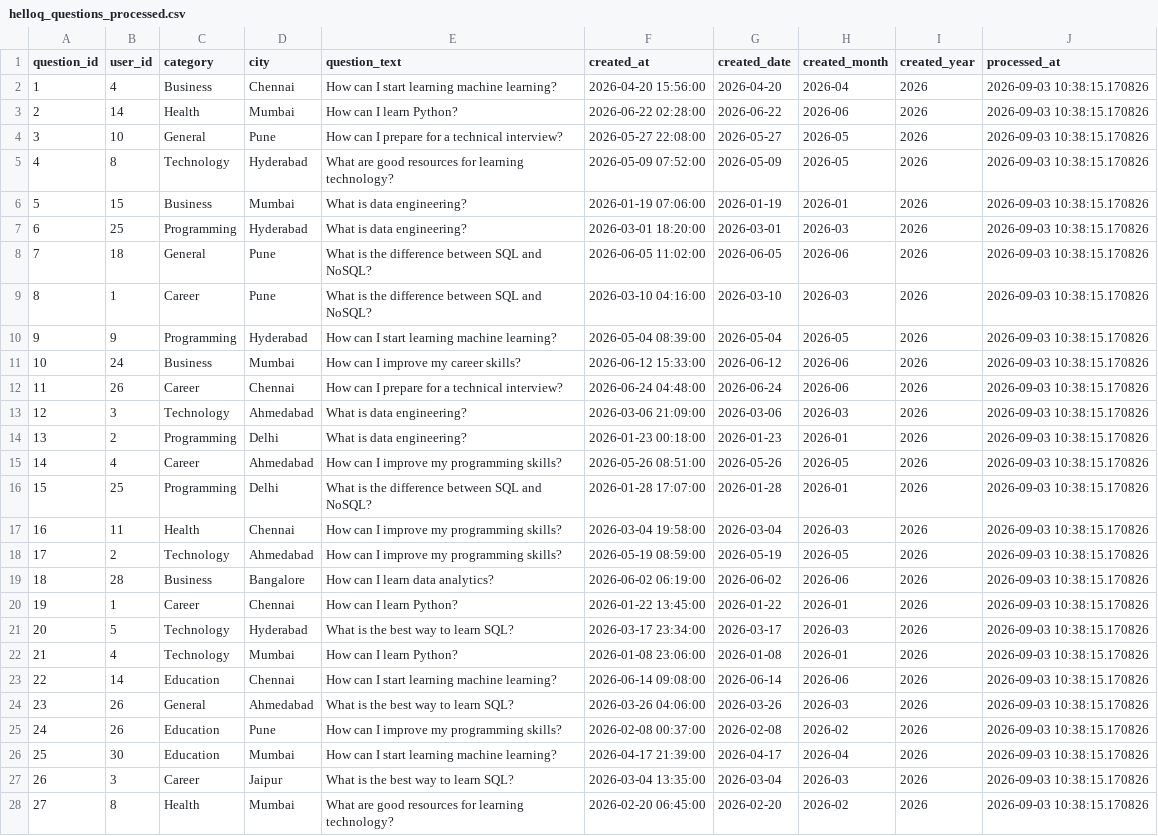
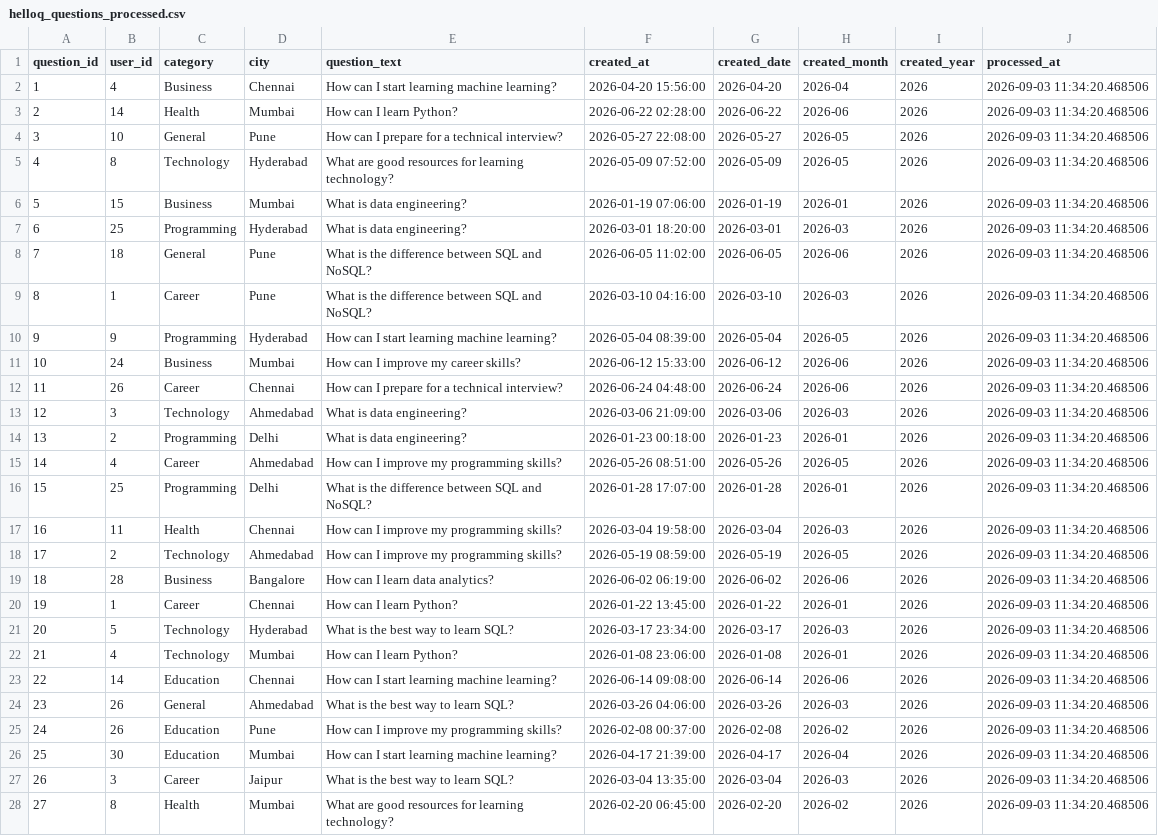
Before and after one commit to Siddhi-Joshi-28/ETL_Pipeline, a CSV file: etl_pipeline_demo/data/processed/helloq_questions_processed.csv, drawn as a sheet; only a part is shown; the diff covers the shown part only; the diff names each change by its address in the sheet, - before the commit and + after, or states it on an @@ line.

Commit message:
Add Modified helloq_questions_processed.csv

```diff
--- a/etl_pipeline_demo/data/processed/helloq_questions_processed.csv
+++ b/etl_pipeline_demo/data/processed/helloq_questions_processed.csv
-J2:J28 (processed_at): 2026-09-03 10:38:15.170826
+J2:J28 (processed_at): 2026-09-03 11:34:20.468506
```
Also changed, not shown: 73 edited cells elsewhere in this file.
